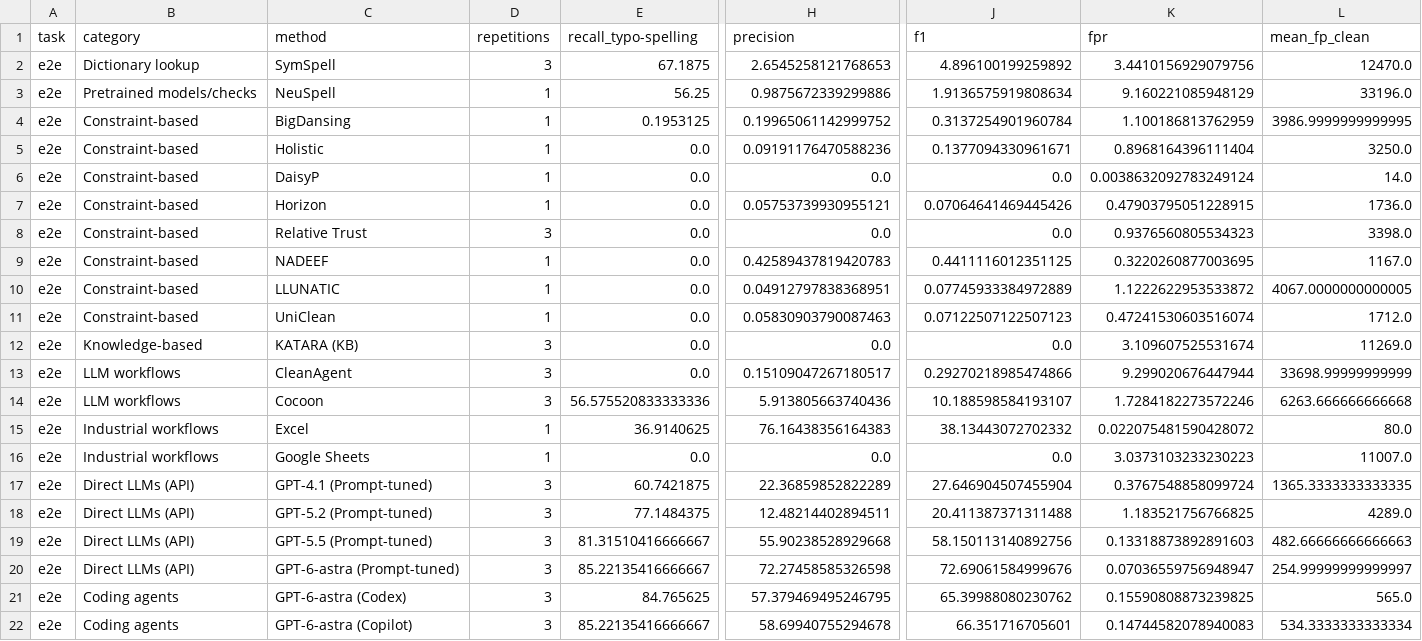
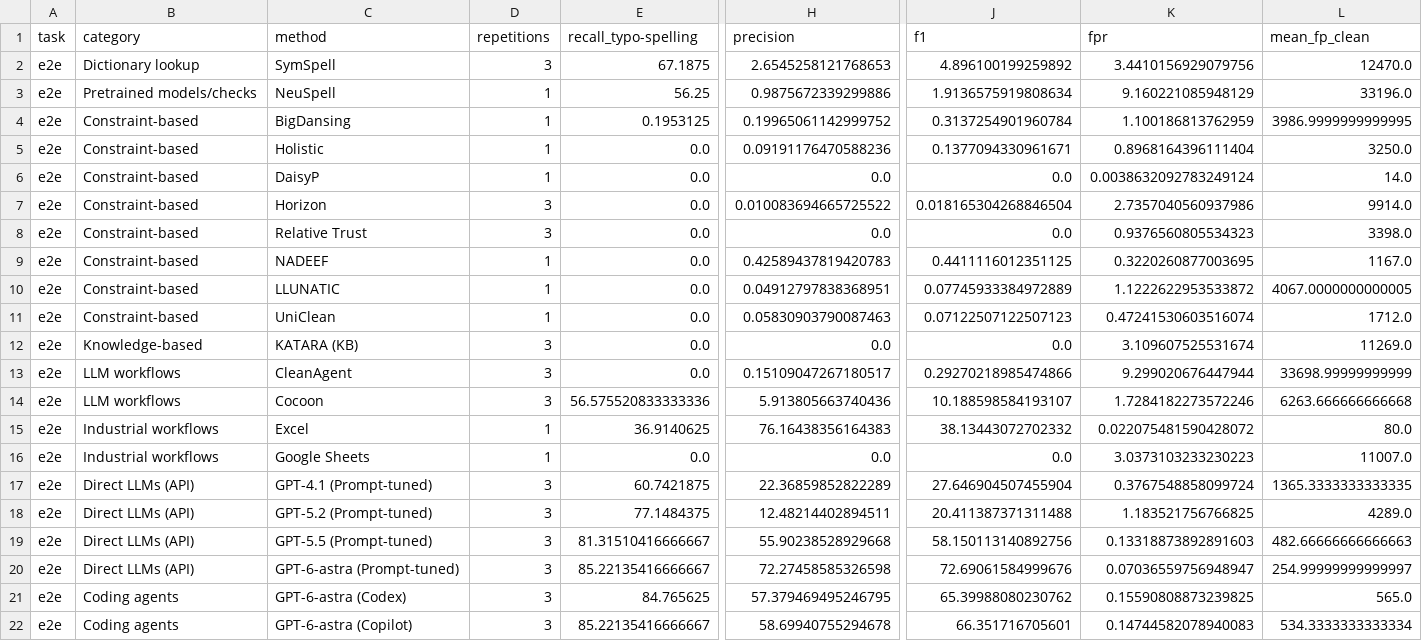
Before and after one commit to kckevinchen/CleanBench, a CSV file: reproducibility/table3/expected/table3_point.csv, drawn as a sheet; only a part is shown, gaps mark what is left out; the diff names each change by its address in the sheet, - before the commit and + after, or states it on an @@ line.

```diff
--- a/reproducibility/table3/expected/table3_point.csv
+++ b/reproducibility/table3/expected/table3_point.csv
-D7 (repetitions): 1
+D7 (repetitions): 3
-H7 (precision): 0.05753739930955121
+H7 (precision): 0.010083694665725522
-J7 (f1): 0.07064641469445426
+J7 (f1): 0.018165304268846504
-K7 (fpr): 0.47903795051228915
+K7 (fpr): 2.7357040560937986
-L7 (mean_fp_clean): 1736.0
+L7 (mean_fp_clean): 9914.0
```
Also changed, not shown: reproducibility/table3/expected/table3_variability.csv, 12 other files.
